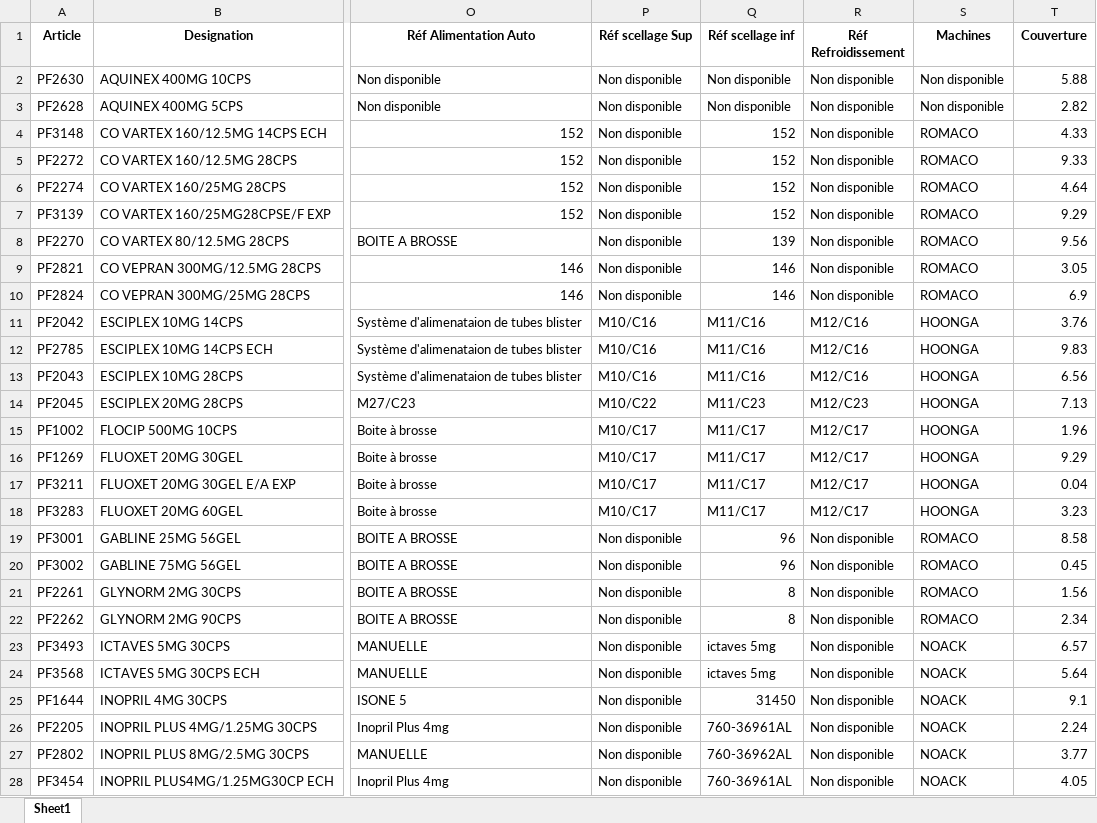
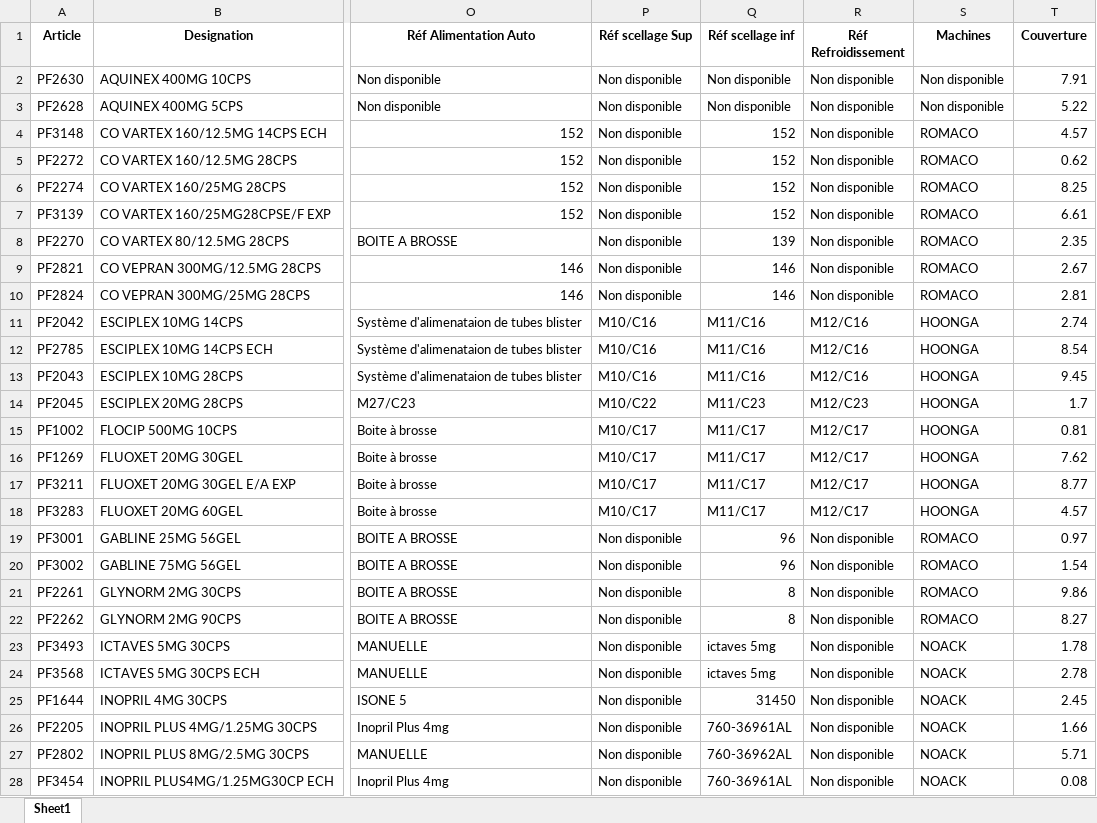
Before and after one commit to khalifasimboro/Digismed, an Excel workbook: Assets/donnees/test1.xlsx, sheet Sheet1, drawn as a sheet; only a part is shown, gaps mark what is left out; values as stored, in another font and other column widths than the file's, no borders; the diff covers the shown part only; the diff names each change by its address in the sheet, - before the commit and + after, or states it on an @@ line.

```diff
--- a/Assets/donnees/test1.xlsx (sheet Sheet1)
+++ b/Assets/donnees/test1.xlsx (sheet Sheet1)
-T2 (Couverture): 5.88
+T2 (Couverture): 7.91
-T3 (Couverture): 2.82
+T3 (Couverture): 5.22
-T4 (Couverture): 4.33
+T4 (Couverture): 4.57
-T5 (Couverture): 9.33
+T5 (Couverture): 0.62
-T6 (Couverture): 4.64
+T6 (Couverture): 8.25
-T7 (Couverture): 9.29
+T7 (Couverture): 6.61
-T8 (Couverture): 9.56
+T8 (Couverture): 2.35
-T9 (Couverture): 3.05
+T9 (Couverture): 2.67
-T10 (Couverture): 6.9
+T10 (Couverture): 2.81
-T11 (Couverture): 3.76
+T11 (Couverture): 2.74
-T12 (Couverture): 9.83
+T12 (Couverture): 8.54
-T13 (Couverture): 6.56
+T13 (Couverture): 9.45
-T14 (Couverture): 7.13
+T14 (Couverture): 1.7
-T15 (Couverture): 1.96
+T15 (Couverture): 0.81
-T16 (Couverture): 9.29
+T16 (Couverture): 7.62
-T17 (Couverture): 0.04
+T17 (Couverture): 8.77
-T18 (Couverture): 3.23
+T18 (Couverture): 4.57
-T19 (Couverture): 8.58
+T19 (Couverture): 0.97
-T20 (Couverture): 0.45
+T20 (Couverture): 1.54
-T21 (Couverture): 1.56
+T21 (Couverture): 9.86
-T22 (Couverture): 2.34
+T22 (Couverture): 8.27
-T23 (Couverture): 6.57
+T23 (Couverture): 1.78
-T24 (Couverture): 5.64
+T24 (Couverture): 2.78
-T25 (Couverture): 9.1
+T25 (Couverture): 2.45
-T26 (Couverture): 2.24
+T26 (Couverture): 1.66
-T27 (Couverture): 3.77
+T27 (Couverture): 5.71
-T28 (Couverture): 4.05
+T28 (Couverture): 0.08
```
Also changed, not shown: 96 edited cells elsewhere in this sheet, 1 other file.
